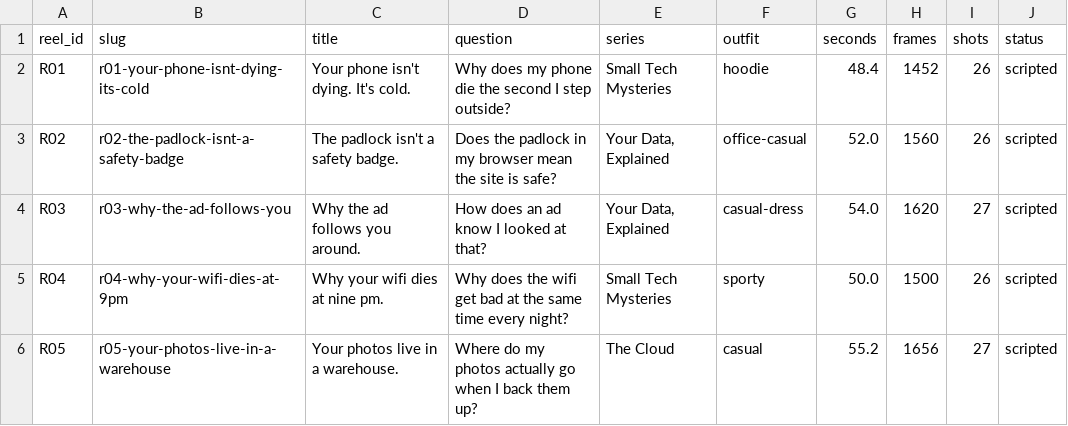
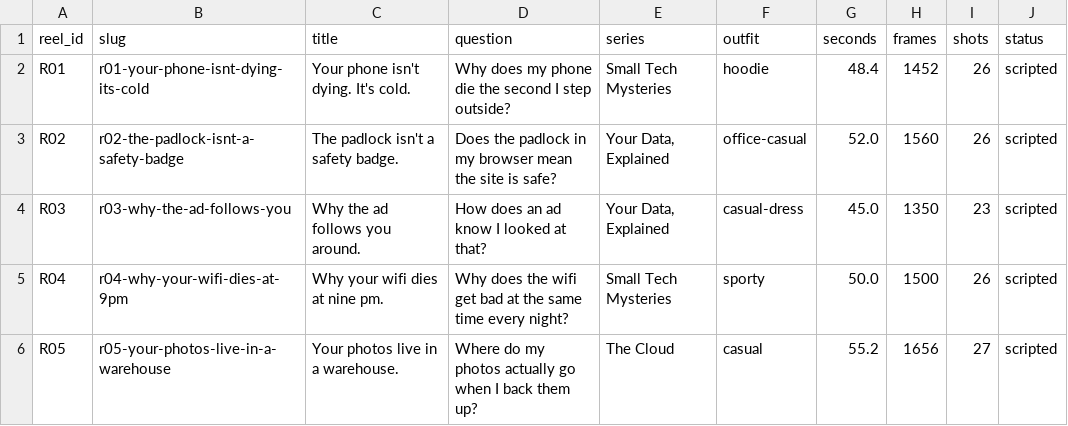
Before and after one commit to YugalDoddamani/VS-how-it-works, a CSV file: how-it-works-studio/reels/index.csv, drawn as a sheet.

Commit message:
R03: cut to 45.0 s / 1350 frames, 23 shots
Tighten 'Why the ad follows you around' from 54 s to the 45-second floor
without padding: 23 shots, 1.96 s average, 2.0 s sign-off, and a new held
save frame (shot 21) that the longer cut had no room for. Drops three
restating beats; adds the incognito correction and the honest cost of the
fix. Index and reel README synced.

Co-authored-by: arena-agent <297053741+arena-agent@users.noreply.github.com>

```diff
--- a/how-it-works-studio/reels/index.csv
+++ b/how-it-works-studio/reels/index.csv
@@ -3,3 +3,3 @@ R01,r01-your-phone-isnt-dying-its-cold,Your phone isn't dying. It's cold.,Why do
 R02,r02-the-padlock-isnt-a-safety-badge,The padlock isn't a safety badge.,Does the padlock in my browser mean the site is safe?,"Your Data, Explained",office-casual,52.0,1560,26,scripted
-R03,r03-why-the-ad-follows-you,Why the ad follows you around.,How does an ad know I looked at that?,"Your Data, Explained",casual-dress,54.0,1620,27,scripted
+R03,r03-why-the-ad-follows-you,Why the ad follows you around.,How does an ad know I looked at that?,"Your Data, Explained",casual-dress,45.0,1350,23,scripted
 R04,r04-why-your-wifi-dies-at-9pm,Why your wifi dies at nine pm.,Why does the wifi get bad at the same time every night?,Small Tech Mysteries,sporty,50.0,1500,26,scripted
```
Also changed, not shown: 2 other files.
